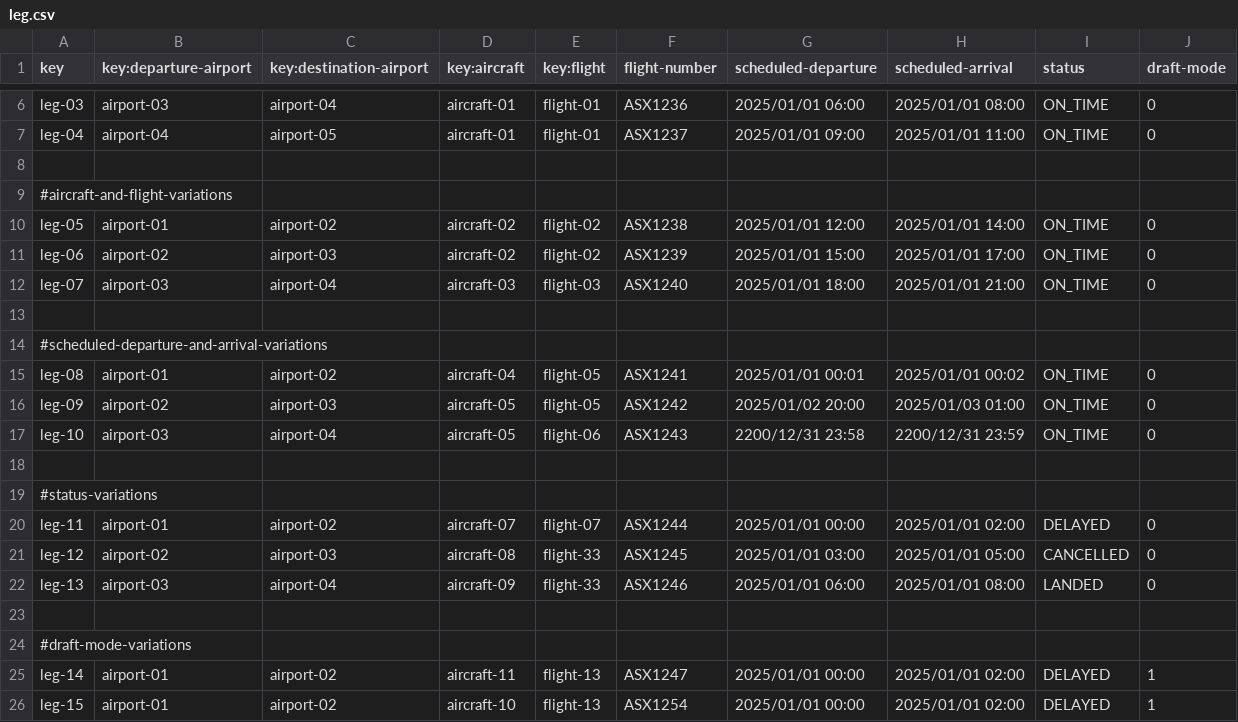
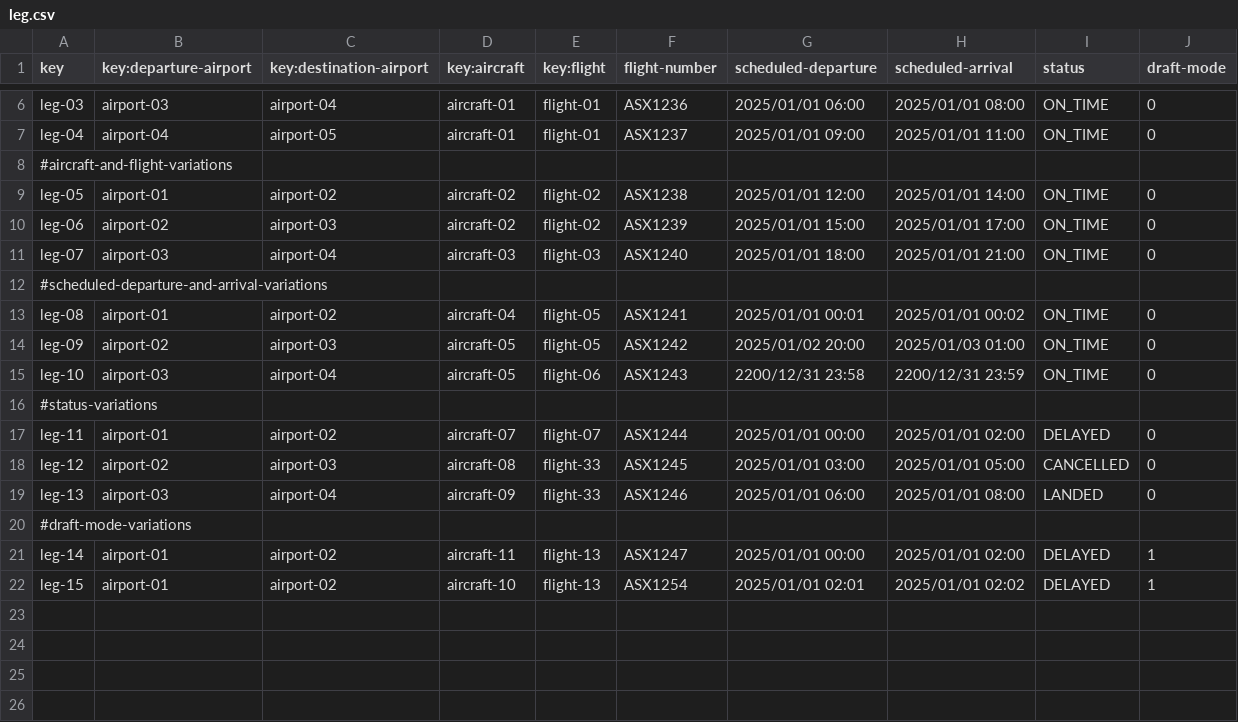
Before and after one commit to javiarellanoo/Acme-ANS, a CSV file: src/main/resources/WEB-INF/data/sample/leg.csv, drawn as a sheet; only a part is shown, gaps mark what is left out.

```diff
--- a/src/main/resources/WEB-INF/data/sample/leg.csv
+++ b/src/main/resources/WEB-INF/data/sample/leg.csv
@@ -7,3 +7,2 @@ leg-03,airport-03,airport-04,aircraft-01,flight-01,ASX1236,2025/01/01 06:00,2025
 leg-04,airport-04,airport-05,aircraft-01,flight-01,ASX1237,2025/01/01 09:00,2025/01/01 11:00,ON_TIME,0
-
 #aircraft-and-flight-variations
@@ -12,3 +11,2 @@ leg-06,airport-02,airport-03,aircraft-02,flight-02,ASX1239,2025/01/01 15:00,2025
 leg-07,airport-03,airport-04,aircraft-03,flight-03,ASX1240,2025/01/01 18:00,2025/01/01 21:00,ON_TIME,0
-
 #scheduled-departure-and-arrival-variations
@@ -17,3 +15,2 @@ leg-09,airport-02,airport-03,aircraft-05,flight-05,ASX1242,2025/01/02 20:00,2025
 leg-10,airport-03,airport-04,aircraft-05,flight-06,ASX1243,2200/12/31 23:58,2200/12/31 23:59,ON_TIME,0
-
 #status-variations
@@ -22,5 +19,4 @@ leg-12,airport-02,airport-03,aircraft-08,flight-33,ASX1245,2025/01/01 03:00,2025
 leg-13,airport-03,airport-04,aircraft-09,flight-33,ASX1246,2025/01/01 06:00,2025/01/01 08:00,LANDED,0
-
 #draft-mode-variations
 leg-14,airport-01,airport-02,aircraft-11,flight-13,ASX1247,2025/01/01 00:00,2025/01/01 02:00,DELAYED,1
-leg-15,airport-01,airport-02,aircraft-10,flight-13,ASX1254,2025/01/01 00:00,2025/01/01 02:00,DELAYED,1
+leg-15,airport-01,airport-02,aircraft-10,flight-13,ASX1254,2025/01/01 02:01,2025/01/01 02:02,DELAYED,1
```
Also changed, not shown: 7 other files.
